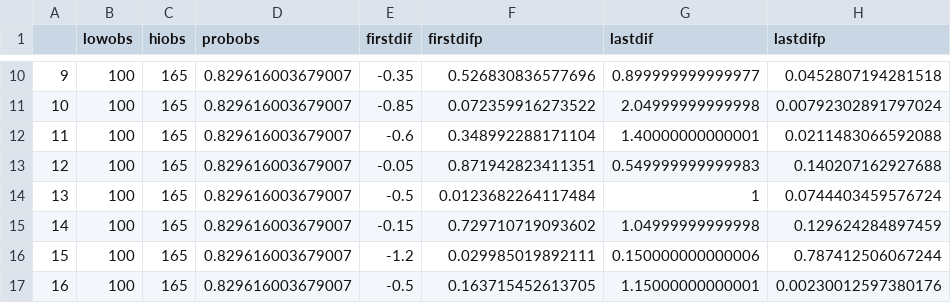
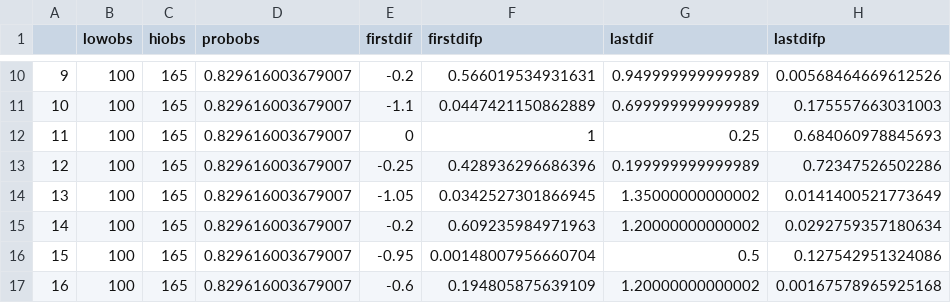
Before and after one commit to AileneKane/fishphen, a CSV file: orcasimeffort_usssum.csv, drawn as a sheet; only a part is shown, gaps mark what is left out; the diff covers the shown part only.

```diff
--- a/orcasimeffort_usssum.csv
+++ b/orcasimeffort_usssum.csv
@@ -10,8 +10,8 @@
-"9",100,165,0.829616003679007,-0.35,0.526830836577696,0.899999999999977,0.0452807194281518
-"10",100,165,0.829616003679007,-0.85,0.072359916273522,2.04999999999998,0.00792302891797024
-"11",100,165,0.829616003679007,-0.6,0.348992288171104,1.40000000000001,0.0211483066592088
-"12",100,165,0.829616003679007,-0.05,0.871942823411351,0.549999999999983,0.140207162927688
-"13",100,165,0.829616003679007,-0.5,0.0123682264117484,1,0.0744403459576724
-"14",100,165,0.829616003679007,-0.15,0.729710719093602,1.04999999999998,0.129624284897459
-"15",100,165,0.829616003679007,-1.2,0.029985019892111,0.150000000000006,0.787412506067244
-"16",100,165,0.829616003679007,-0.5,0.163715452613705,1.15000000000001,0.00230012597380176
+"9",100,165,0.829616003679007,-0.2,0.566019534931631,0.949999999999989,0.00568464669612526
+"10",100,165,0.829616003679007,-1.1,0.0447421150862889,0.699999999999989,0.175557663031003
+"11",100,165,0.829616003679007,0,1,0.25,0.684060978845693
+"12",100,165,0.829616003679007,-0.25,0.428936296686396,0.199999999999989,0.72347526502286
+"13",100,165,0.829616003679007,-1.05,0.0342527301866945,1.35000000000002,0.0141400521773649
+"14",100,165,0.829616003679007,-0.2,0.609235984971963,1.20000000000002,0.0292759357180634
+"15",100,165,0.829616003679007,-0.95,0.00148007956660704,0.5,0.127542951324086
+"16",100,165,0.829616003679007,-0.6,0.194805875639109,1.20000000000002,0.00167578965925168
```
Also changed, not shown: 47 edited cells elsewhere in this file, orcasimeffort_psfall.csv, 8 other files.
